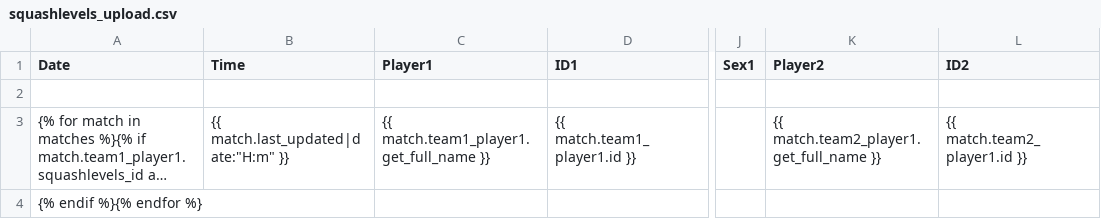
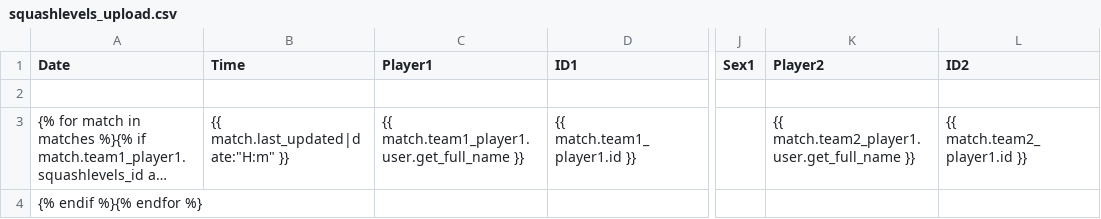
Before and after one commit to perrys/WSRC, a CSV file: modules/wsrc/site/competitions/templates/squashlevels_upload.csv, drawn as a sheet; only a part is shown, gaps mark what is left out; long unchanged cells end in …; the diff names each change by its address in the sheet, - before the commit and + after, or states it on an @@ line.

Commit message:
remove get_full_name from Player model; update all references to the User model implementation

```diff
--- a/modules/wsrc/site/competitions/templates/squashlevels_upload.csv
+++ b/modules/wsrc/site/competitions/templates/squashlevels_upload.csv
-C3 (Player1): {{ match.team1_player1.get_full_name }}
+C3 (Player1): {{ match.team1_player1.user.get_full_name }}
-K3 (Player2): {{ match.team2_player1.get_full_name }}
+K3 (Player2): {{ match.team2_player1.user.get_full_name }}
```
Also changed, not shown: 10 other files.
